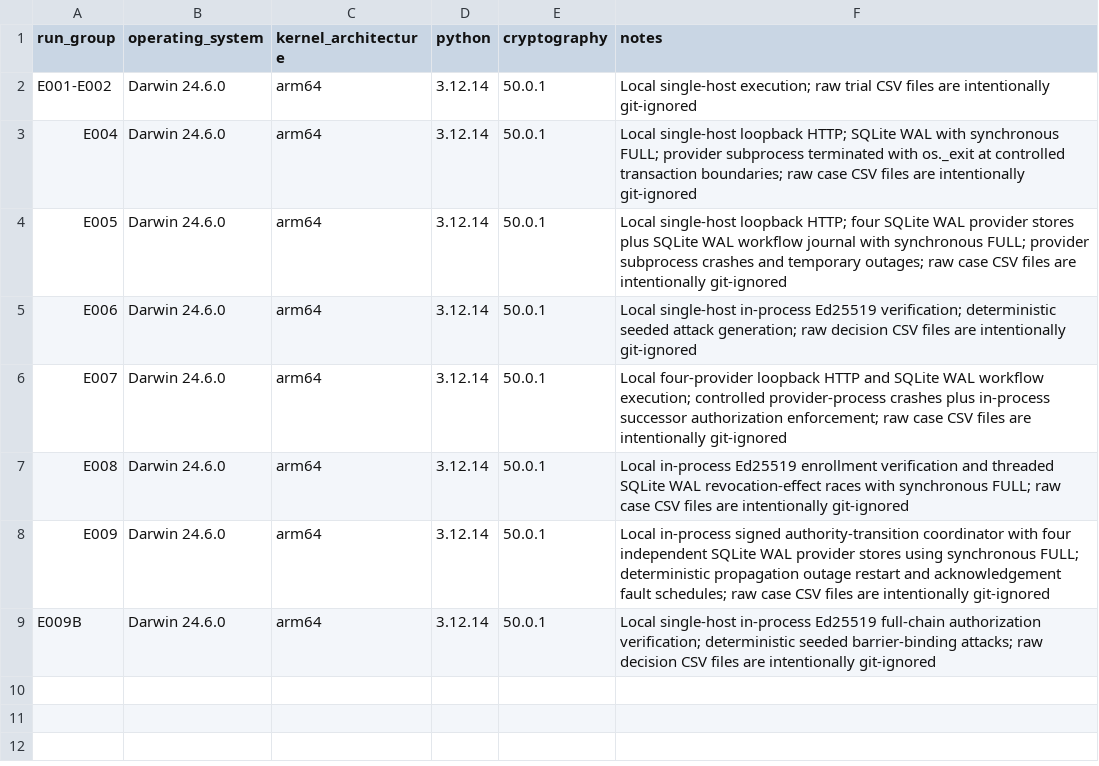
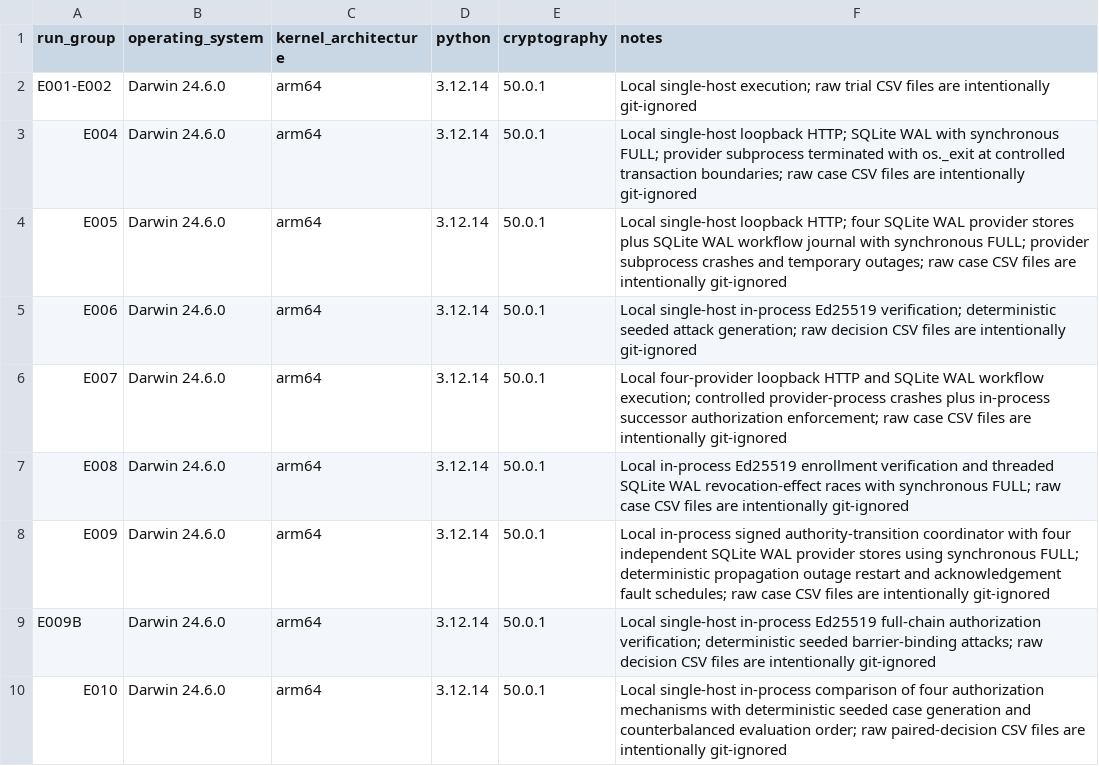
Before and after one commit to medhavee-upadhyaya/zero-trust-agent-identity, a CSV file: experiments/environment.csv, drawn as a sheet; the diff names each change by its address in the sheet, - before the commit and + after, or states it on an @@ line.

```diff
--- a/experiments/environment.csv
+++ b/experiments/environment.csv
+row 10: E010 | Darwin 24.6.0 | arm64 | 3.12.14 | 50.0.1 | Local single-host in-process comparison of four authorization mechanisms with deterministic seeded case generation and counterbalanced evaluation order; raw paired-decision CSV files are intentionally git-ignored
```
Also changed, not shown: experiments/experiment_registry.csv, experiments/results_summary.csv, 5 other files.
